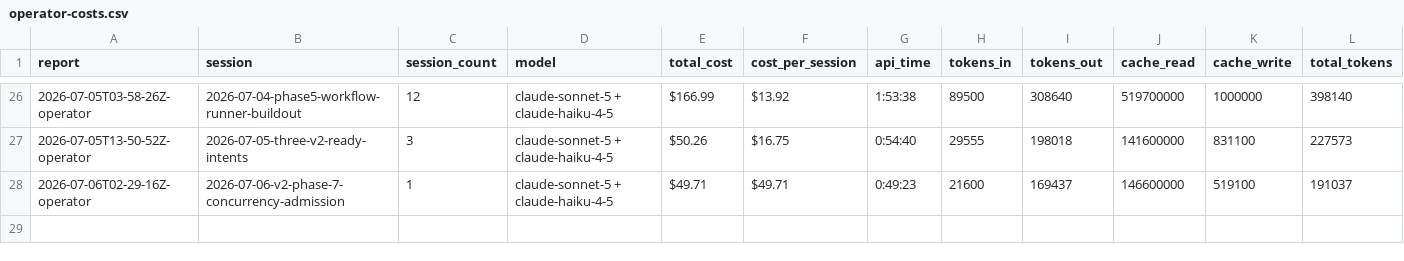
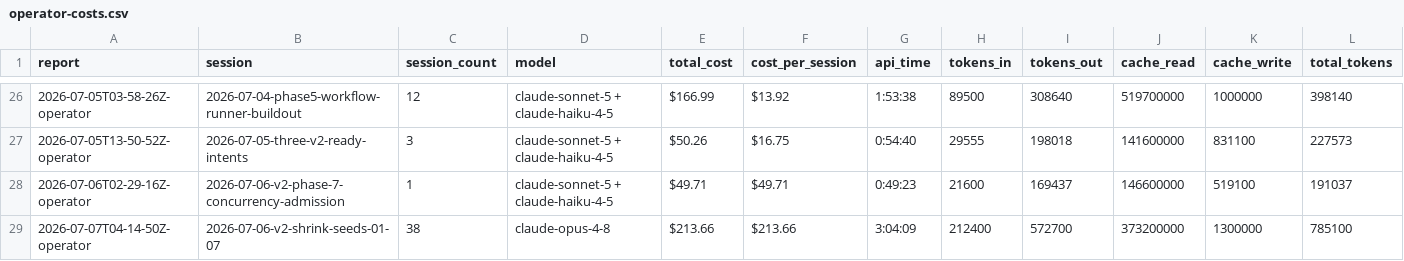
Before and after one commit to cbrenner04/jarvis, a CSV file: reports/operator-costs.csv, drawn as a sheet; only a part is shown, gaps mark what is left out; rows hold the shown columns only; the diff names each change by its address in the sheet, - before the commit and + after, or states it on an @@ line.

Commit message:
reports: add operator cost/outcome/efficiency rows for seeds 01-07 session
Operator row exact ($213.66, opus). Flags the source gap: runs.jsonl carried no
per-run cost/token fields this session, so per-spec session-costs rows are not
cost-recoverable — noted in operator-costs/outcomes notes.

```diff
--- a/reports/operator-costs.csv
+++ b/reports/operator-costs.csv
+row 29: 2026-07-07T04-14-50Z-operator | 2026-07-06-v2-shrink-seeds-01-07 | 38 | claude-opus-4-8 | $213.66 | $213.66 | 3:04:09 | 212400 | 572700 | 373200000 | 1300000 | 785100
```
Also changed, not shown: reports/efficiency.csv, reports/operator-outcomes.csv.
